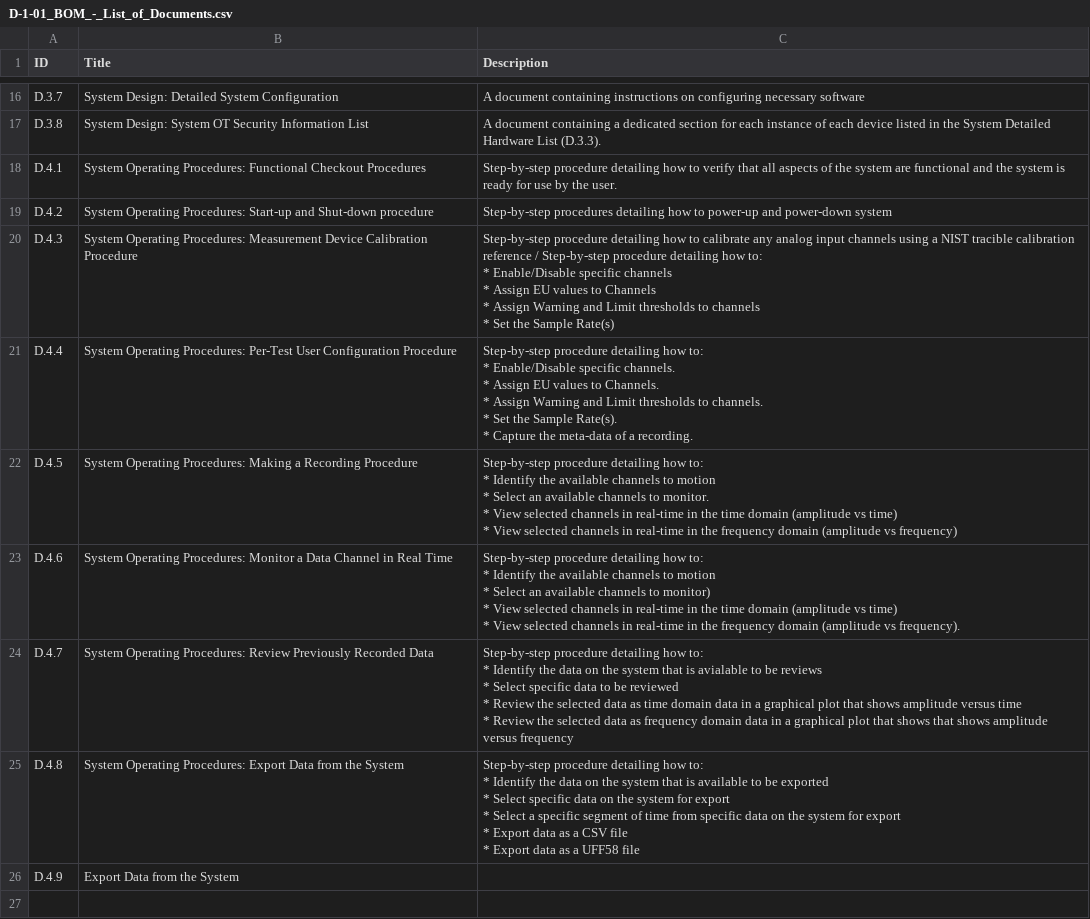
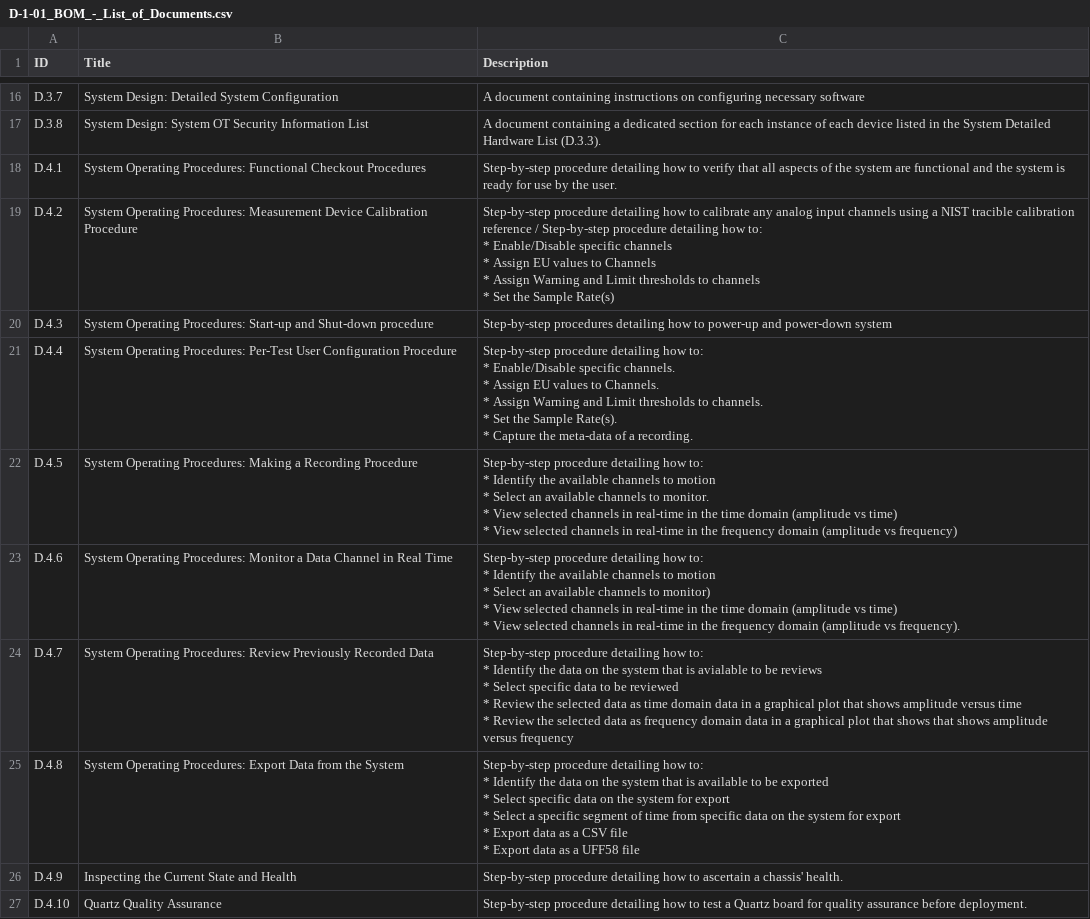
Before and after one commit to osprey-dcs/grc-atf-fdas, a CSV file: D-1-01_BOM_-_List_of_Documents.csv, drawn as a sheet; only a part is shown, gaps mark what is left out.

Commit message:
Update D.1.1 List of documents

```diff
--- a/D-1-01_BOM_-_List_of_Documents.csv
+++ b/D-1-01_BOM_-_List_of_Documents.csv
@@ -18,8 +18,8 @@ D.3.8,System Design: System OT Security Information List,A document containing a
 D.4.1,System Operating Procedures: Functional Checkout Procedures,Step-by-step procedure detailing how to verify that all aspects of the system are functional and the system is ready for use by the user.
-D.4.2,System Operating Procedures: Start-up and Shut-down procedure, Step-by-step procedures detailing how to power-up and power-down system
-D.4.3,System Operating Procedures: Measurement Device Calibration Procedure,"Step-by-step procedure detailing how to calibrate any analog input channels using a NIST tracible calibration reference / Step-by-step procedure detailing how to:
-* Enable/Disable specific channels
-* Assign EU values to Channels
-* Assign Warning and Limit thresholds to channels
-* Set the Sample Rate(s)"
+D.4.2,System Operating Procedures: Measurement Device Calibration Procedure,"Step-by-step procedure detailing how to calibrate any analog input channels using a NIST tracible calibration reference / Step-by-step procedure detailing how to:
+* Enable/Disable specific channels
+* Assign EU values to Channels
+* Assign Warning and Limit thresholds to channels
+* Set the Sample Rate(s)"
+D.4.3,System Operating Procedures: Start-up and Shut-down procedure,Step-by-step procedures detailing how to power-up and power-down system
 D.4.4,System Operating Procedures: Per-Test User Configuration Procedure,"Step-by-step procedure detailing how to:
@@ -51,2 +51,3 @@ D.4.8,System Operating Procedures: Export Data from the System,"Step-by-step pro
 * Export data as a UFF58 file"
-D.4.9,Export Data from the System,
+D.4.9,Inspecting the Current State and Health,Step-by-step procedure detailing how to ascertain a chassis' health.
+D.4.10,Quartz Quality Assurance,Step-by-step procedure detailing how to test a Quartz board for quality assurance before deployment.
```
